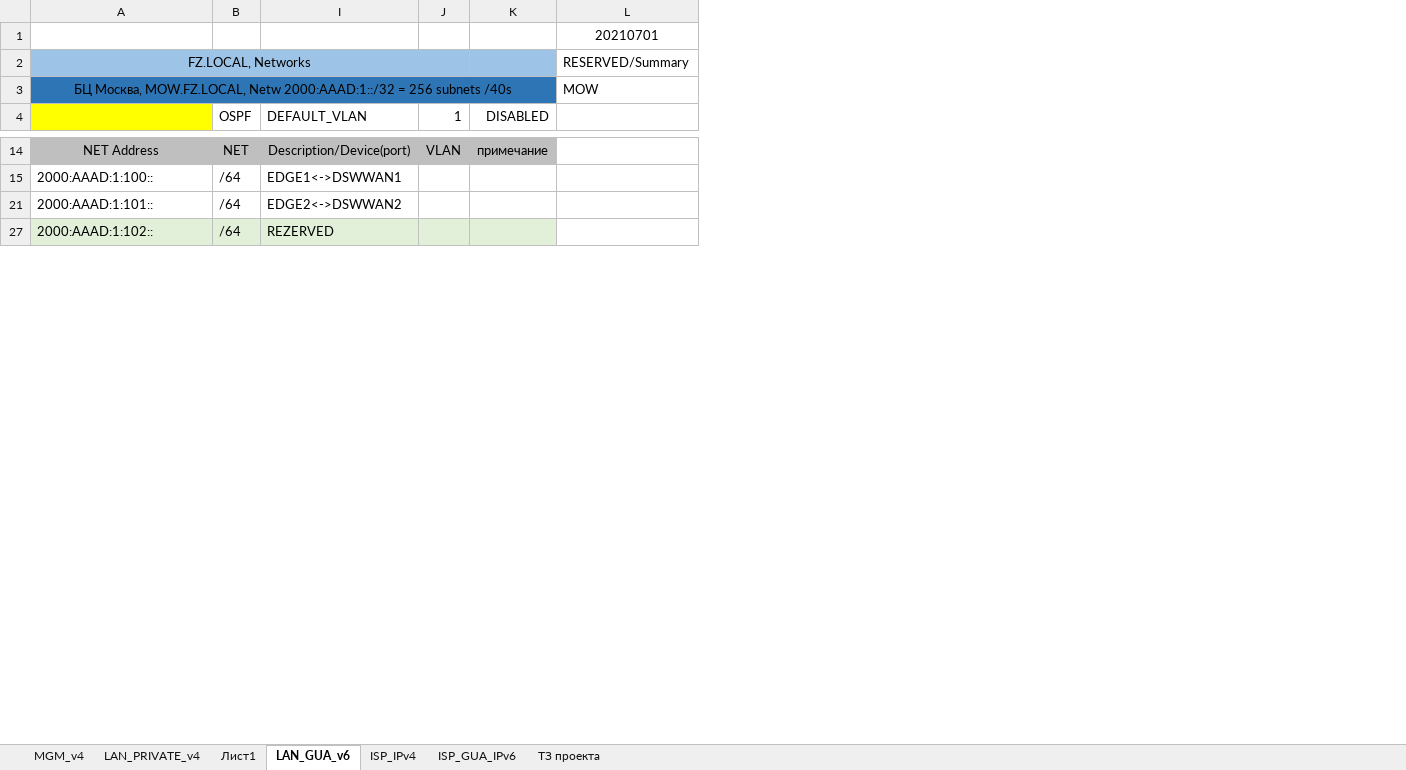
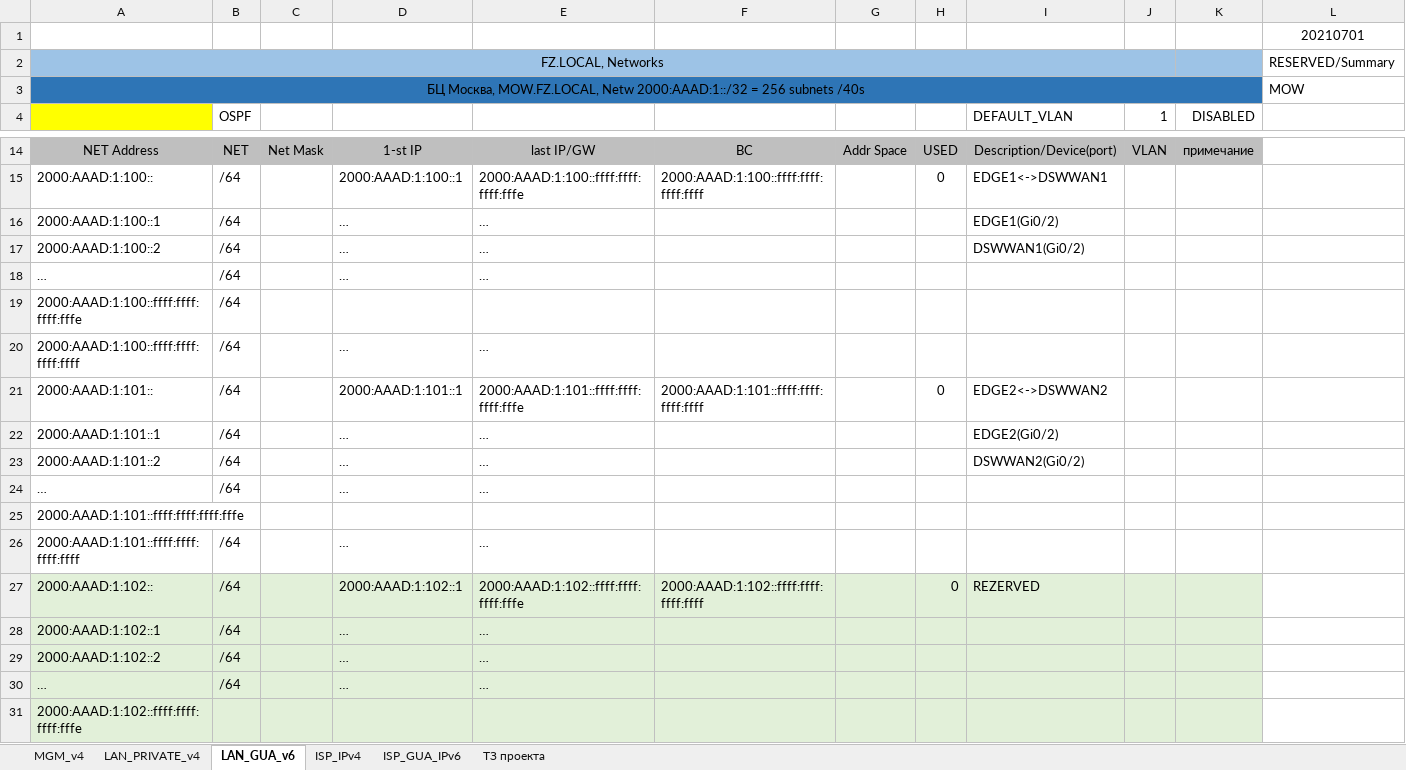
Before and after one commit to fazzzan/Myotus-networks, an Excel workbook: LECTURES/MODULE02/Lecture10/labs/AddressSpace.xlsx, sheet LAN_GUA_v6, drawn as a sheet; only a part is shown, gaps mark what is left out; values as stored, in another font and other column widths than the file's, no borders; the diff covers the shown part only; the diff names each change by its address in the sheet, - before the commit and + after, or states it on an @@ line.

```diff
--- a/LECTURES/MODULE02/Lecture10/labs/AddressSpace.xlsx (sheet LAN_GUA_v6)
+++ b/LECTURES/MODULE02/Lecture10/labs/AddressSpace.xlsx (sheet LAN_GUA_v6)
-sheet tab: Лист1
@@ column C unhidden, row 14: Net Mask @@
@@ column D unhidden, rows 14-15: 1-st IP | 2000:AAAD:1:100::1; row 21: 2000:AAAD:1:101::1; row 27: 2000:AAAD:1:102::1 @@
@@ column E unhidden, rows 14-15: last IP/GW | 2000:AAAD:1:100::ffff:ffff:ffff:fffe; row 21: 2000:AAAD:1:101::ffff:ffff:ffff:fffe; row 27: 2000:AAAD:1:102::ffff:ffff:ffff:fffe @@
@@ column F unhidden, rows 14-15: BC | 2000:AAAD:1:100::ffff:ffff:ffff:ffff; row 21: 2000:AAAD:1:101::ffff:ffff:ffff:ffff; row 27: 2000:AAAD:1:102::ffff:ffff:ffff:ffff @@
@@ column G unhidden, row 14: Addr Space @@
@@ column H unhidden, rows 14-15: USED | 0; row 21: 0; row 27: 0 @@
+row 16: 2000:AAAD:1:100::1 | /64 |  | … | … |  |  |  | EDGE1(Gi0/2)
+row 17: 2000:AAAD:1:100::2 | /64 |  | … | … |  |  |  | DSWWAN1(Gi0/2)
+row 18: … | /64 |  | … | …
@@ row 19 unhidden: 2000:AAAD:1:100::ffff:ffff:ffff:fffe | /64 @@
+row 20: 2000:AAAD:1:100::ffff:ffff:ffff:ffff | /64 |  | … | …
+row 22: 2000:AAAD:1:101::1 | /64 |  | … | … |  |  |  | EDGE2(Gi0/2)
+row 23: 2000:AAAD:1:101::2 | /64 |  | … | … |  |  |  | DSWWAN2(Gi0/2)
+row 24: … | /64 |  | … | …
@@ row 25 unhidden: 2000:AAAD:1:101::ffff:ffff:ffff:fffe @@
+row 26: 2000:AAAD:1:101::ffff:ffff:ffff:ffff | /64 |  | … | …
+row 28: 2000:AAAD:1:102::1 | /64 |  | … | …
+row 29: 2000:AAAD:1:102::2 | /64 |  | … | …
+row 30: … | /64 |  | … | …
@@ row 31 unhidden: 2000:AAAD:1:102::ffff:ffff:ffff:fffe @@
```
Also changed, not shown: 222 added rows, 26 hidden or unhidden rows, 2 edited cells and cell formats elsewhere in this sheet, sheet LAN_PRIVATE_v4, sheet MGM_v4, sheet ISP_GUA_IPv6, formulas that keep their value, hidden cells, 10 other files.
